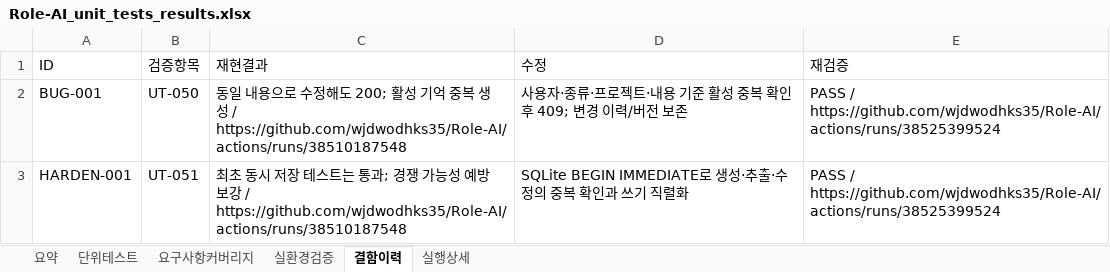
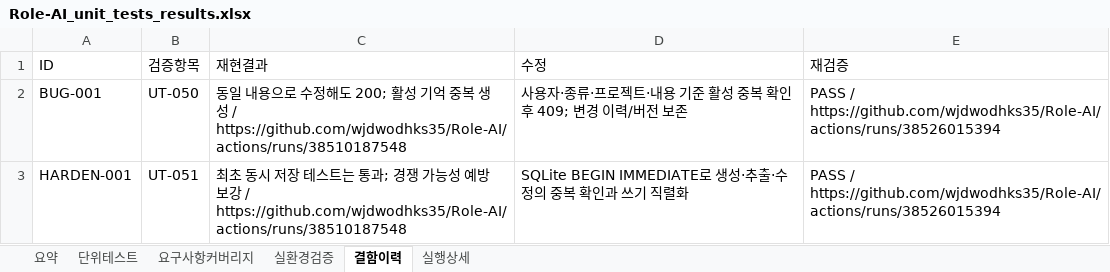
Before and after one commit to wjdwodhks35/Role-AI, an Excel workbook: qa/reports/Role-AI_unit_tests_results.xlsx, sheet 결함이력, drawn as a sheet; values as stored, in another font and other column widths than the file's, no borders; the diff names each change by its address in the sheet, - before the commit and + after, or states it on an @@ line.

```diff
--- a/qa/reports/Role-AI_unit_tests_results.xlsx (sheet 결함이력)
+++ b/qa/reports/Role-AI_unit_tests_results.xlsx (sheet 결함이력)
-E2:E3 (재검증): PASS / https://github.com/wjdwodhks35/Role-AI/actions/runs/38525399524
+E2:E3 (재검증): PASS / https://github.com/wjdwodhks35/Role-AI/actions/runs/38526015394
```
Also changed, not shown: sheet 단위테스트, sheet 실행상세, sheet 요약, 2 other files.
